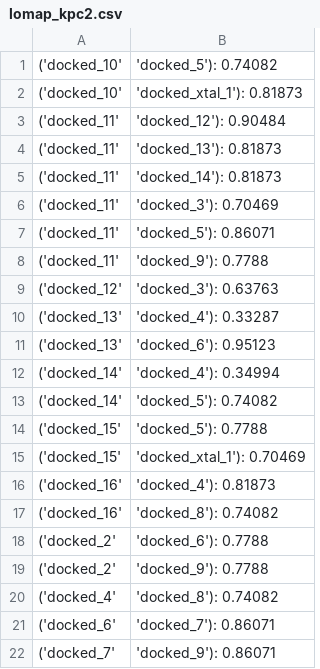
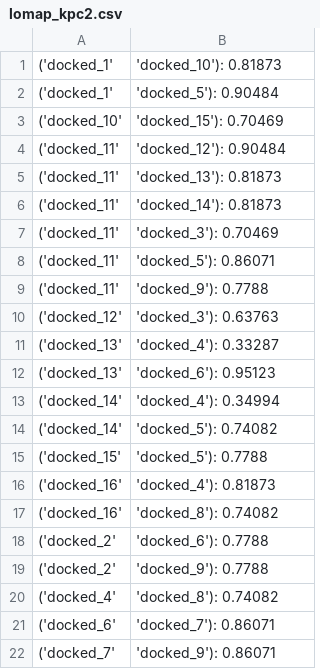
Before and after one commit to meyresearch/metalloenzymes, a CSV file: kpc2/inputs/ligands/lomap_kpc2.csv, drawn as a sheet.

```diff
--- a/kpc2/inputs/ligands/lomap_kpc2.csv
+++ b/kpc2/inputs/ligands/lomap_kpc2.csv
@@ -1,3 +1,4 @@
-('docked_10', 'docked_5'): 0.74082
-('docked_10', 'docked_xtal_1'): 0.81873
+('docked_1', 'docked_10'): 0.81873
+('docked_1', 'docked_5'): 0.90484
+('docked_10', 'docked_15'): 0.70469
 ('docked_11', 'docked_12'): 0.90484
@@ -14,3 +15,2 @@
 ('docked_15', 'docked_5'): 0.7788
-('docked_15', 'docked_xtal_1'): 0.70469
 ('docked_16', 'docked_4'): 0.81873
```
Also changed, not shown: vim_2/inputs/ligands/lomap_vim_2.csv, 38 other files.
